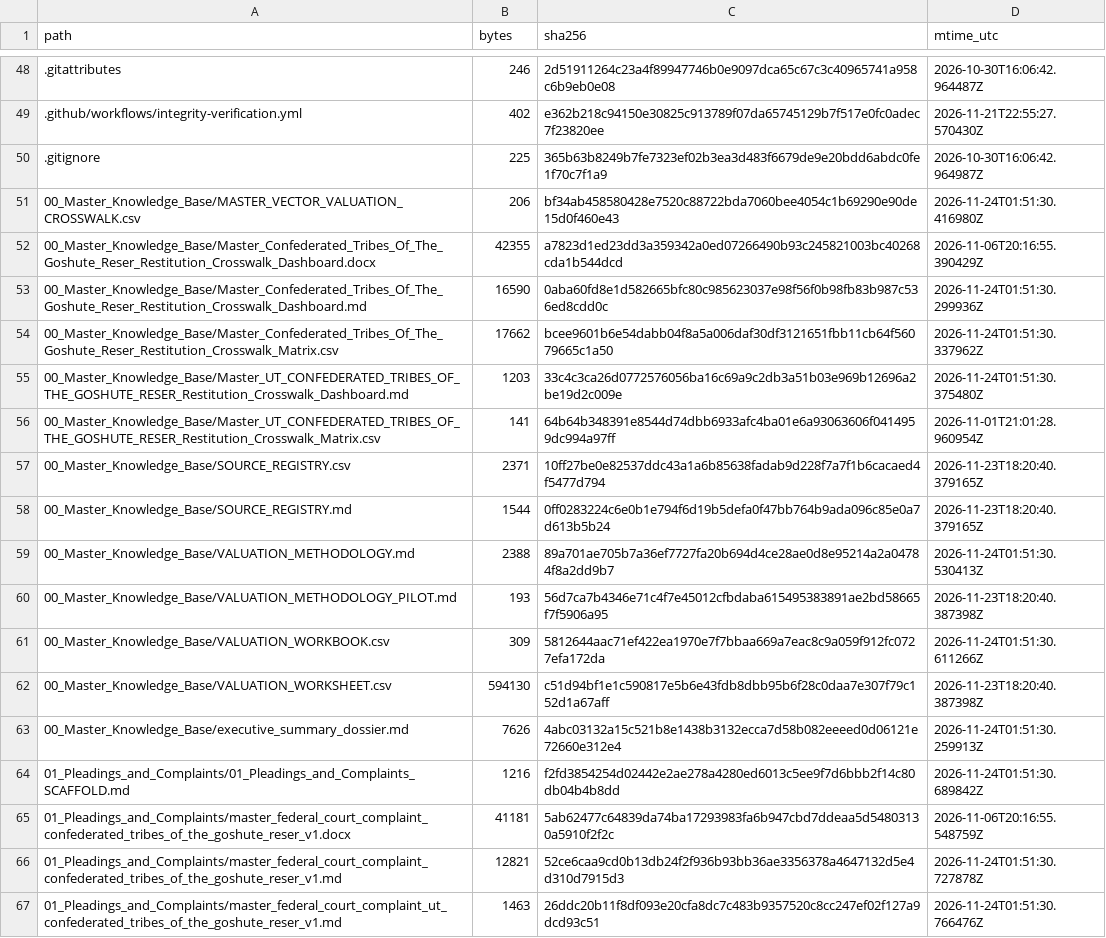
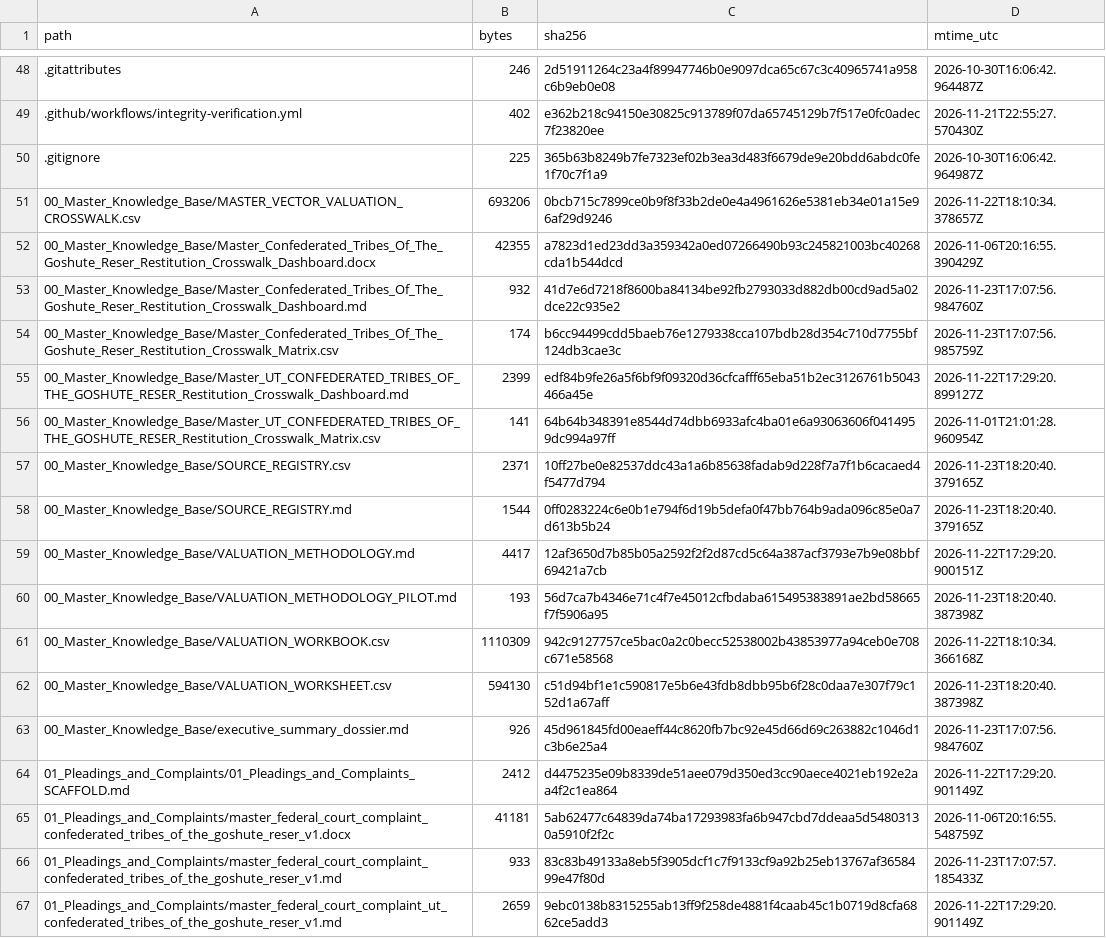
Before and after one commit to GlobalRestitutionAlliance/turtle-island-us-ut-confederated-tribes-of-the-goshute-reser-master-litigation, a CSV file: 99_Archives_and_Manifests/MANIFEST_SHA256.csv, drawn as a sheet; only a part is shown, gaps mark what is left out; the diff covers the shown part only.

```diff
--- a/99_Archives_and_Manifests/MANIFEST_SHA256.csv
+++ b/99_Archives_and_Manifests/MANIFEST_SHA256.csv
@@ -50,7 +50,7 @@ path,bytes,sha256,mtime_utc
 .gitignore,225,365b63b8249b7fe7323ef02b3ea3d483f6679de9e20bdd6abdc0fe1f70c7f1a9,2026-10-30T16:06:42.964987Z
-00_Master_Knowledge_Base/MASTER_VECTOR_VALUATION_CROSSWALK.csv,206,bf34ab458580428e7520c88722bda7060bee4054c1b69290e90de15d0f460e43,2026-11-24T01:51:30.416980Z
+00_Master_Knowledge_Base/MASTER_VECTOR_VALUATION_CROSSWALK.csv,693206,0bcb715c7899ce0b9f8f33b2de0e4a4961626e5381eb34e01a15e96af29d9246,2026-11-22T18:10:34.378657Z
 00_Master_Knowledge_Base/Master_Confederated_Tribes_Of_The_Goshute_Reser_Restitution_Crosswalk_Dashboard.docx,42355,a7823d1ed23dd3a359342a0ed07266490b93c245821003bc40268cda1b544dcd,2026-11-06T20:16:55.390429Z
-00_Master_Knowledge_Base/Master_Confederated_Tribes_Of_The_Goshute_Reser_Restitution_Crosswalk_Dashboard.md,16590,0aba60fd8e1d582665bfc80c985623037e98f56f0b98fb83b987c536ed8cdd0c,2026-11-24T01:51:30.299936Z
-00_Master_Knowledge_Base/Master_Confederated_Tribes_Of_The_Goshute_Reser_Restitution_Crosswalk_Matrix.csv,17662,bcee9601b6e54dabb04f8a5a006daf30df3121651fbb11cb64f56079665c1a50,2026-11-24T01:51:30.337962Z
-00_Master_Knowledge_Base/Master_UT_CONFEDERATED_TRIBES_OF_THE_GOSHUTE_RESER_Restitution_Crosswalk_Dashboard.md,1203,33c4c3ca26d0772576056ba16c69a9c2db3a51b03e969b12696a2be19d2c009e,2026-11-24T01:51:30.375480Z
+00_Master_Knowledge_Base/Master_Confederated_Tribes_Of_The_Goshute_Reser_Restitution_Crosswalk_Dashboard.md,932,41d7e6d7218f8600ba84134be92fb2793033d882db00cd9ad5a02dce22c935e2,2026-11-23T17:07:56.984760Z
+00_Master_Knowledge_Base/Master_Confederated_Tribes_Of_The_Goshute_Reser_Restitution_Crosswalk_Matrix.csv,174,b6cc94499cdd5baeb76e1279338cca107bdb28d354c710d7755bf124db3cae3c,2026-11-23T17:07:56.985759Z
+00_Master_Knowledge_Base/Master_UT_CONFEDERATED_TRIBES_OF_THE_GOSHUTE_RESER_Restitution_Crosswalk_Dashboard.md,2399,edf84b9fe26a5f6bf9f09320d36cfcafff65eba51b2ec3126761b5043466a45e,2026-11-22T17:29:20.899127Z
 00_Master_Knowledge_Base/Master_UT_CONFEDERATED_TRIBES_OF_THE_GOSHUTE_RESER_Restitution_Crosswalk_Matrix.csv,141,64b64b348391e8544d74dbb6933afc4ba01e6a93063606f0414959dc994a97ff,2026-11-01T21:01:28.960954Z
@@ -58,10 +58,10 @@ path,bytes,sha256,mtime_utc
 00_Master_Knowledge_Base/SOURCE_REGISTRY.md,1544,0ff0283224c6e0b1e794f6d19b5defa0f47bb764b9ada096c85e0a7d613b5b24,2026-11-23T18:20:40.379165Z
-00_Master_Knowledge_Base/VALUATION_METHODOLOGY.md,2388,89a701ae705b7a36ef7727fa20b694d4ce28ae0d8e95214a2a04784f8a2dd9b7,2026-11-24T01:51:30.530413Z
+00_Master_Knowledge_Base/VALUATION_METHODOLOGY.md,4417,12af3650d7b85b05a2592f2f2d87cd5c64a387acf3793e7b9e08bbf69421a7cb,2026-11-22T17:29:20.900151Z
 00_Master_Knowledge_Base/VALUATION_METHODOLOGY_PILOT.md,193,56d7ca7b4346e71c4f7e45012cfbdaba615495383891ae2bd58665f7f5906a95,2026-11-23T18:20:40.387398Z
-00_Master_Knowledge_Base/VALUATION_WORKBOOK.csv,309,5812644aac71ef422ea1970e7f7bbaa669a7eac8c9a059f912fc0727efa172da,2026-11-24T01:51:30.611266Z
+00_Master_Knowledge_Base/VALUATION_WORKBOOK.csv,1110309,942c9127757ce5bac0a2c0becc52538002b43853977a94ceb0e708c671e58568,2026-11-22T18:10:34.366168Z
 00_Master_Knowledge_Base/VALUATION_WORKSHEET.csv,594130,c51d94bf1e1c590817e5b6e43fdb8dbb95b6f28c0daa7e307f79c152d1a67aff,2026-11-23T18:20:40.387398Z
-00_Master_Knowledge_Base/executive_summary_dossier.md,7626,4abc03132a15c521b8e1438b3132ecca7d58b082eeeed0d06121e72660e312e4,2026-11-24T01:51:30.259913Z
-01_Pleadings_and_Complaints/01_Pleadings_and_Complaints_SCAFFOLD.md,1216,f2fd3854254d02442e2ae278a4280ed6013c5ee9f7d6bbb2f14c80db04b4b8dd,2026-11-24T01:51:30.689842Z
+00_Master_Knowledge_Base/executive_summary_dossier.md,926,45d961845fd00eaeff44c8620fb7bc92e45d66d69c263882c1046d1c3b6e25a4,2026-11-23T17:07:56.984760Z
+01_Pleadings_and_Complaints/01_Pleadings_and_Complaints_SCAFFOLD.md,2412,d4475235e09b8339de51aee079d350ed3cc90aece4021eb192e2aa4f2c1ea864,2026-11-22T17:29:20.901149Z
 01_Pleadings_and_Complaints/master_federal_court_complaint_confederated_tribes_of_the_goshute_reser_v1.docx,41181,5ab62477c64839da74ba17293983fa6b947cbd7ddeaa5d54803130a5910f2f2c,2026-11-06T20:16:55.548759Z
-01_Pleadings_and_Complaints/master_federal_court_complaint_confederated_tribes_of_the_goshute_reser_v1.md,12821,52ce6caa9cd0b13db24f2f936b93bb36ae3356378a4647132d5e4d310d7915d3,2026-11-24T01:51:30.727878Z
-01_Pleadings_and_Complaints/master_federal_court_complaint_ut_confederated_tribes_of_the_goshute_reser_v1.md,1463,26ddc20b11f8df093e20cfa8dc7c483b9357520c8cc247ef02f127a9dcd93c51,2026-11-24T01:51:30.766476Z
+01_Pleadings_and_Complaints/master_federal_court_complaint_confederated_tribes_of_the_goshute_reser_v1.md,933,83c83b49133a8eb5f3905dcf1c7f9133cf9a92b25eb13767af3658499e47f80d,2026-11-23T17:07:57.185433Z
+01_Pleadings_and_Complaints/master_federal_court_complaint_ut_confederated_tribes_of_the_goshute_reser_v1.md,2659,9ebc0138b8315255ab13ff9f258de4881f4caab45c1b0719d8cfa6862ce5add3,2026-11-22T17:29:20.901149Z
```
Also changed, not shown: 80 edited cells elsewhere in this file, 37 other files.
